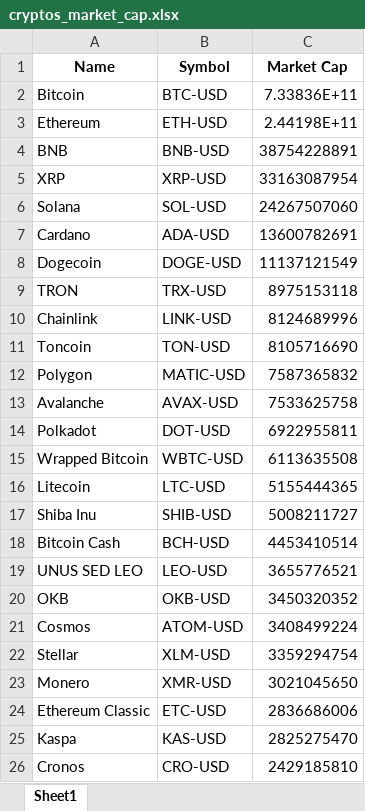
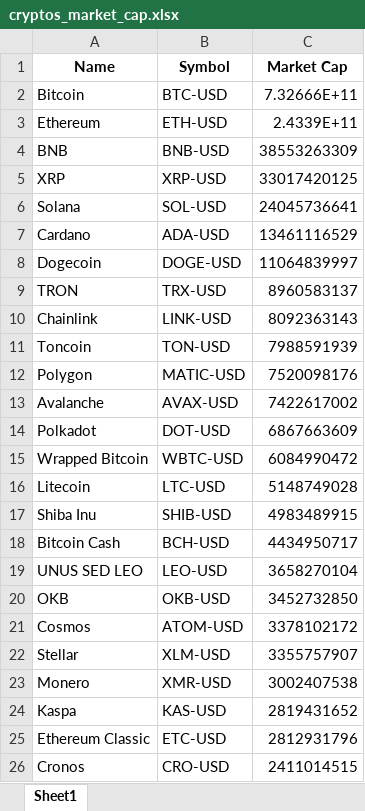
Before and after one commit to Finance-data-analytics/Financial-Data-Analytics, an Excel workbook: cryptos_market_cap.xlsx, sheet Sheet1, drawn as a sheet; values as stored, in another font and other column widths than the file's, no borders; removed rows and columns are numbered as before the commit, all else as after; the diff names each change by its address in the sheet, - before the commit and + after, or states it on an @@ line.

```diff
--- a/cryptos_market_cap.xlsx (sheet Sheet1)
+++ b/cryptos_market_cap.xlsx (sheet Sheet1)
-C2 (Market Cap): 7.33836E+11
+C2 (Market Cap): 7.32666E+11
-C3 (Market Cap): 2.44198E+11
+C3 (Market Cap): 2.4339E+11
-C4 (Market Cap): 38754228891
+C4 (Market Cap): 38553263309
-C5 (Market Cap): 33163087954
+C5 (Market Cap): 33017420125
-C6 (Market Cap): 24267507060
+C6 (Market Cap): 24045736641
-C7 (Market Cap): 13600782691
+C7 (Market Cap): 13461116529
-C8 (Market Cap): 11137121549
+C8 (Market Cap): 11064839997
-C9 (Market Cap): 8975153118
+C9 (Market Cap): 8960583137
-C10 (Market Cap): 8124689996
+C10 (Market Cap): 8092363143
-C11 (Market Cap): 8105716690
+C11 (Market Cap): 7988591939
-C12 (Market Cap): 7587365832
+C12 (Market Cap): 7520098176
-C13 (Market Cap): 7533625758
+C13 (Market Cap): 7422617002
-C14 (Market Cap): 6922955811
+C14 (Market Cap): 6867663609
-C15 (Market Cap): 6113635508
+C15 (Market Cap): 6084990472
-C16 (Market Cap): 5155444365
+C16 (Market Cap): 5148749028
-C17 (Market Cap): 5008211727
+C17 (Market Cap): 4983489915
-C18 (Market Cap): 4453410514
+C18 (Market Cap): 4434950717
-C19 (Market Cap): 3655776521
+C19 (Market Cap): 3658270104
-C20 (Market Cap): 3450320352
+C20 (Market Cap): 3452732850
-C21 (Market Cap): 3408499224
+C21 (Market Cap): 3378102172
-C22 (Market Cap): 3359294754
+C22 (Market Cap): 3355757907
-C23 (Market Cap): 3021045650
+C23 (Market Cap): 3002407538
-row 24: Ethereum Classic | ETC-USD | 2836686006
-C24 (Market Cap): 2825275470
+C24 (Market Cap): 2819431652
+row 25: Ethereum Classic | ETC-USD | 2812931796
-C26 (Market Cap): 2429185810
+C26 (Market Cap): 2411014515
```
Also changed, not shown: rendements_et_risques.xlsx, 4 other files.
